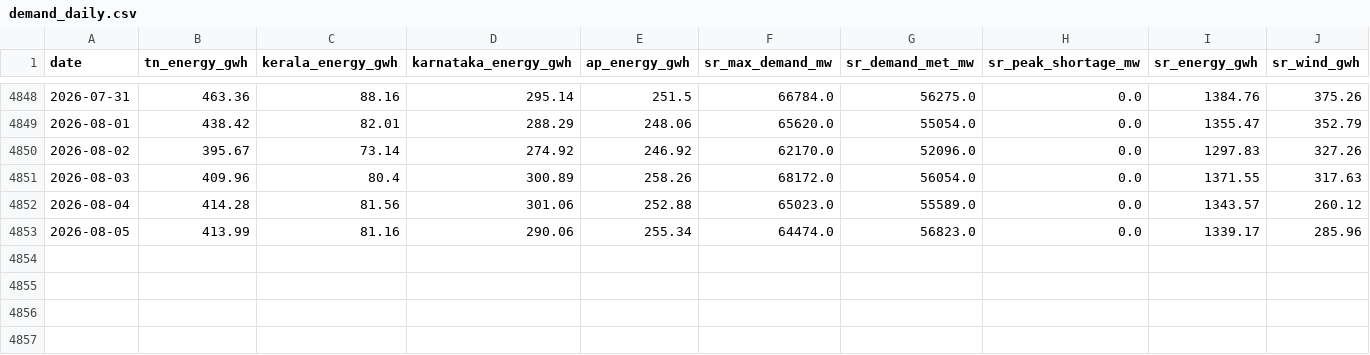
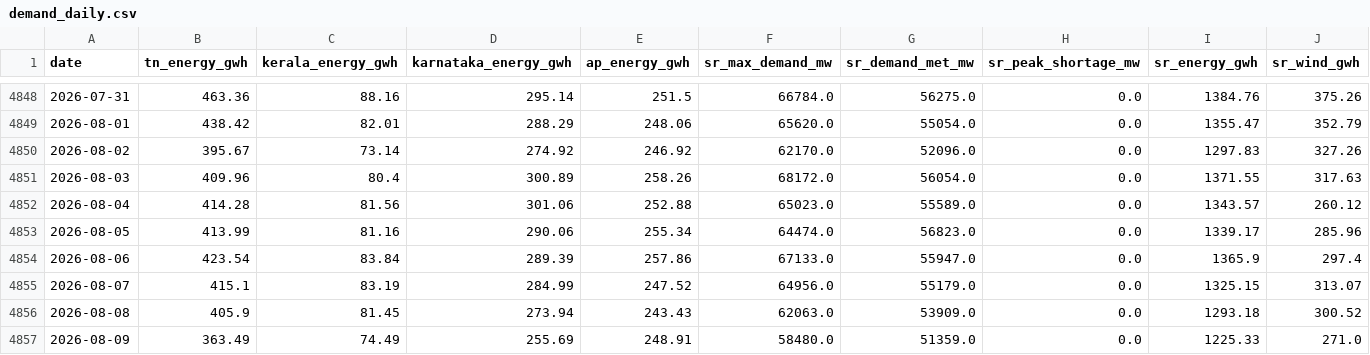
Before and after one commit to gkavin2527/tn-demand, a CSV file: data/demand_daily.csv, drawn as a sheet; only a part is shown, gaps mark what is left out; rows hold the shown columns only; the diff names each change by its address in the sheet, - before the commit and + after, or states it on an @@ line.

```diff
--- a/data/demand_daily.csv
+++ b/data/demand_daily.csv
+row 4854: 2026-08-06 | 423.54 | 83.84 | 289.39 | 257.86 | 67133.0 | 55947.0 | 0.0 | 1365.9 | 297.4
+row 4855: 2026-08-07 | 415.1 | 83.19 | 284.99 | 247.52 | 64956.0 | 55179.0 | 0.0 | 1325.15 | 313.07
+row 4856: 2026-08-08 | 405.9 | 81.45 | 273.94 | 243.43 | 62063.0 | 53909.0 | 0.0 | 1293.18 | 300.52
+row 4857: 2026-08-09 | 363.49 | 74.49 | 255.69 | 248.91 | 58480.0 | 51359.0 | 0.0 | 1225.33 | 271.0
```
Also changed, not shown: data/weather_forecast_log.csv, 2 other files.
